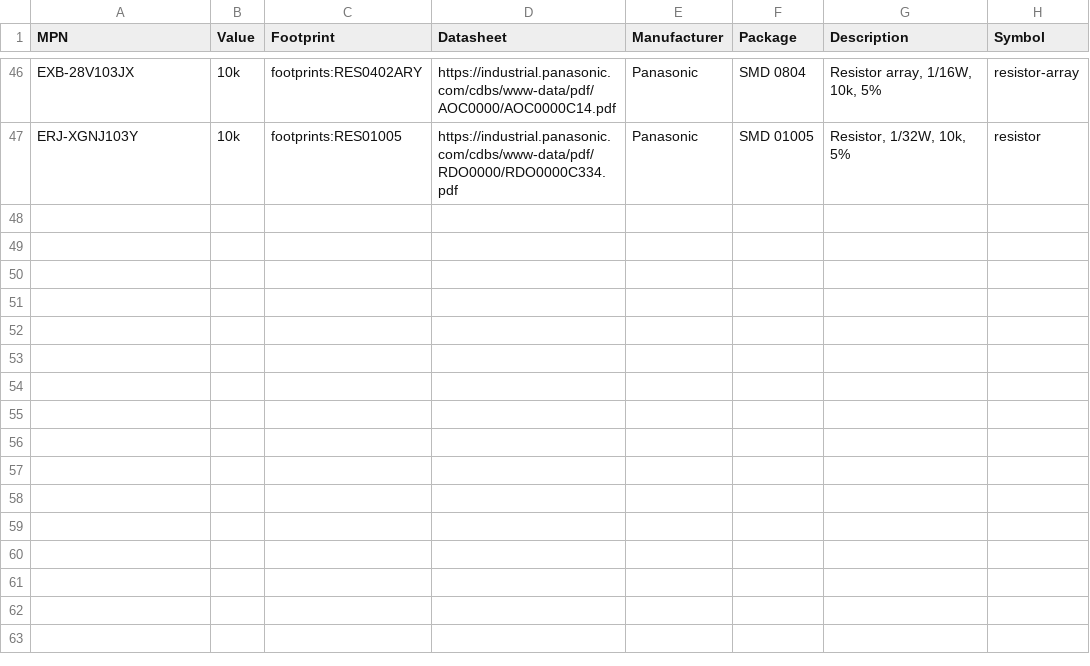
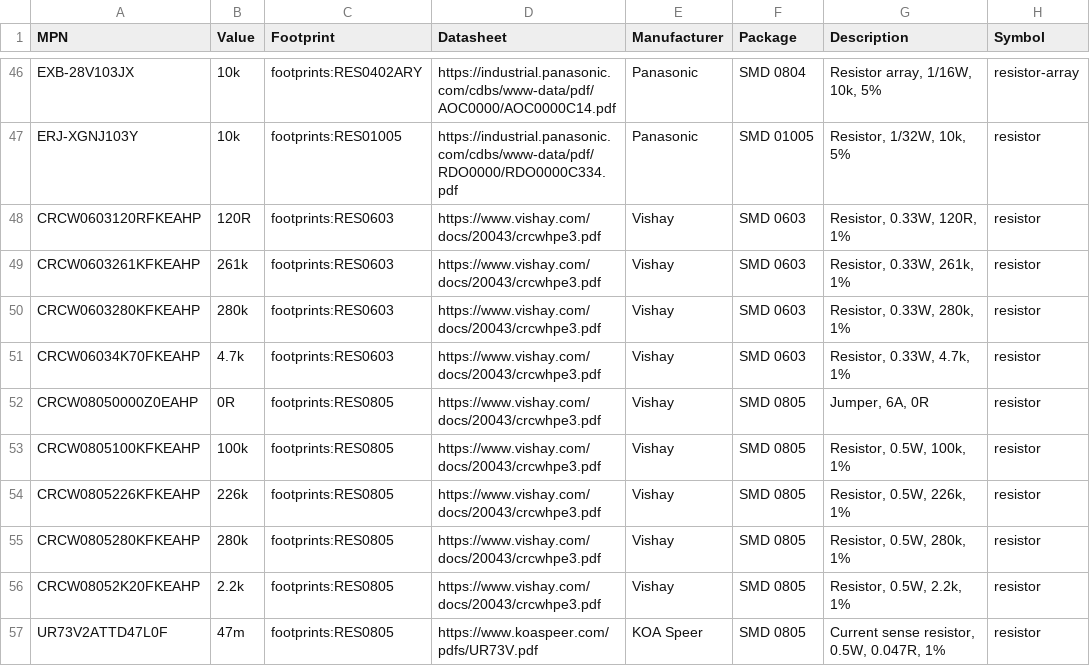
Before and after one commit to joaoclaudioeb/potatolib, a CSV file: gen/resistors.csv, drawn as a sheet; only a part is shown, gaps mark what is left out; the diff names each change by its address in the sheet, - before the commit and + after, or states it on an @@ line.

```diff
--- a/gen/resistors.csv
+++ b/gen/resistors.csv
+row 48: CRCW0603120RFKEAHP | 120R | footprints:RES0603 | https://www.vishay.com/docs/20043/crcwhpe3.pdf | Vishay | SMD 0603 | Resistor, 0.33W, 120R, 1% | resistor
+row 49: CRCW0603261KFKEAHP | 261k | footprints:RES0603 | https://www.vishay.com/docs/20043/crcwhpe3.pdf | Vishay | SMD 0603 | Resistor, 0.33W, 261k, 1% | resistor
+row 50: CRCW0603280KFKEAHP | 280k | footprints:RES0603 | https://www.vishay.com/docs/20043/crcwhpe3.pdf | Vishay | SMD 0603 | Resistor, 0.33W, 280k, 1% | resistor
+row 51: CRCW06034K70FKEAHP | 4.7k | footprints:RES0603 | https://www.vishay.com/docs/20043/crcwhpe3.pdf | Vishay | SMD 0603 | Resistor, 0.33W, 4.7k, 1% | resistor
+row 52: CRCW08050000Z0EAHP | 0R | footprints:RES0805 | https://www.vishay.com/docs/20043/crcwhpe3.pdf | Vishay | SMD 0805 | Jumper, 6A, 0R | resistor
+row 53: CRCW0805100KFKEAHP | 100k | footprints:RES0805 | https://www.vishay.com/docs/20043/crcwhpe3.pdf | Vishay | SMD 0805 | Resistor, 0.5W, 100k, 1% | resistor
+row 54: CRCW0805226KFKEAHP | 226k | footprints:RES0805 | https://www.vishay.com/docs/20043/crcwhpe3.pdf | Vishay | SMD 0805 | Resistor, 0.5W, 226k, 1% | resistor
+row 55: CRCW0805280KFKEAHP | 280k | footprints:RES0805 | https://www.vishay.com/docs/20043/crcwhpe3.pdf | Vishay | SMD 0805 | Resistor, 0.5W, 280k, 1% | resistor
+row 56: CRCW08052K20FKEAHP | 2.2k | footprints:RES0805 | https://www.vishay.com/docs/20043/crcwhpe3.pdf | Vishay | SMD 0805 | Resistor, 0.5W, 2.2k, 1% | resistor
+row 57: UR73V2ATTD47L0F | 47m | footprints:RES0805 | https://www.koaspeer.com/pdfs/UR73V.pdf | KOA Speer | SMD 0805 | Current sense resistor, 0.5W, 0.047R, 1% | resistor
```
Also changed, not shown: gen/connectors.csv, 15 other files.
